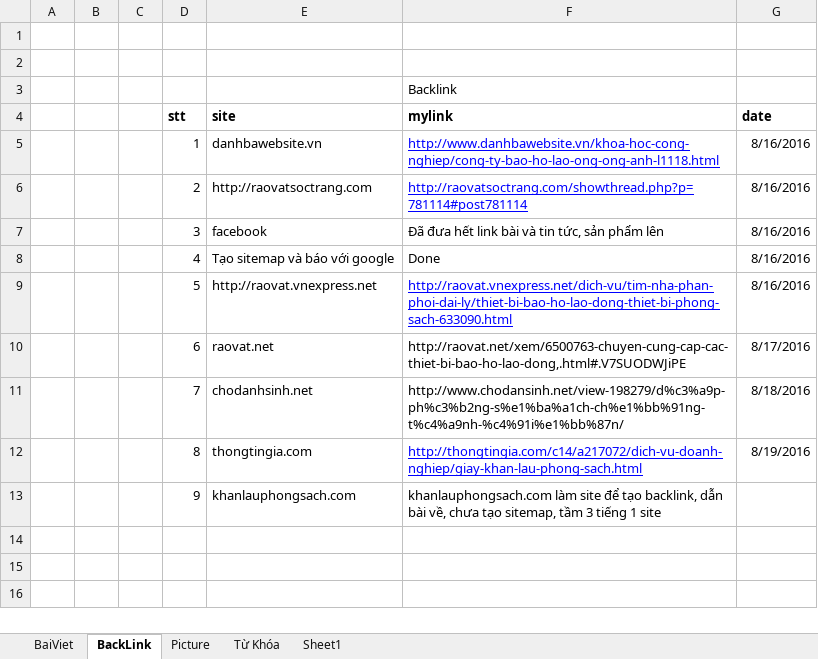
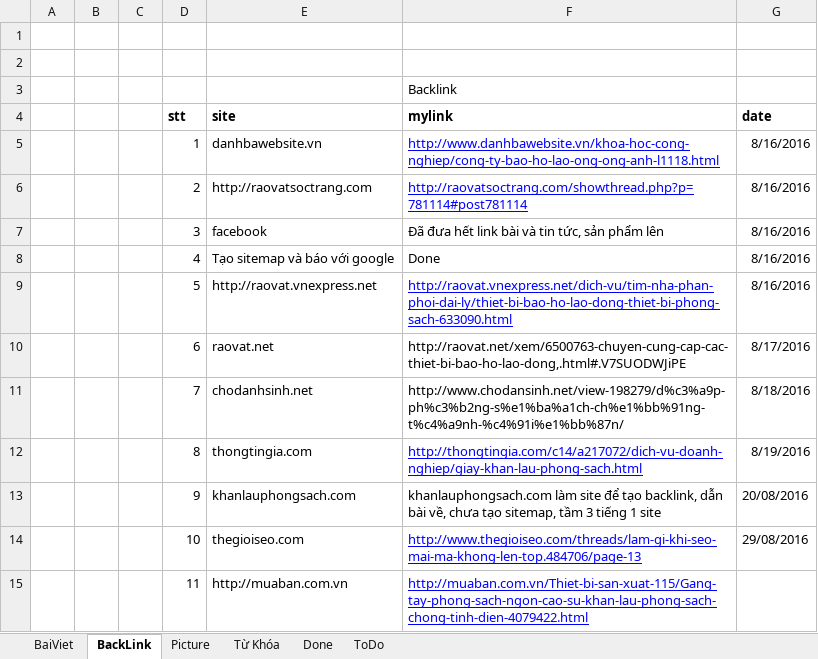
Before and after one commit to PannaCom/bhld, an Excel workbook: NhatKySeo.xlsx, sheet BackLink, drawn as a sheet; values as stored, in another font and other column widths than the file's, no borders; the diff names each change by its address in the sheet, - before the commit and + after, or states it on an @@ line.

```diff
--- a/NhatKySeo.xlsx (sheet BackLink)
+++ b/NhatKySeo.xlsx (sheet BackLink)
-sheet tab: Sheet1
+sheet tab: Done
+sheet tab: ToDo
-G13 (date): (empty)
+G13 (date): 20/08/2016
+row 14:  |  |  | 10 | thegioiseo.com | http://www.thegioiseo.com/threads/lam-gi-khi-seo-mai-ma-khong-len-top.484706/page-13 | 29/08/2016
+row 15:  |  |  | 11 | http://muaban.com.vn | http://muaban.com.vn/Thiet-bi-san-xuat-115/Gang-tay-phong-sach-ngon-cao-su-khan-lau-phong-sach-chong-tinh-dien-4079422.html
```
Also changed, not shown: sheet Từ Khóa, sheet BaiViet.
